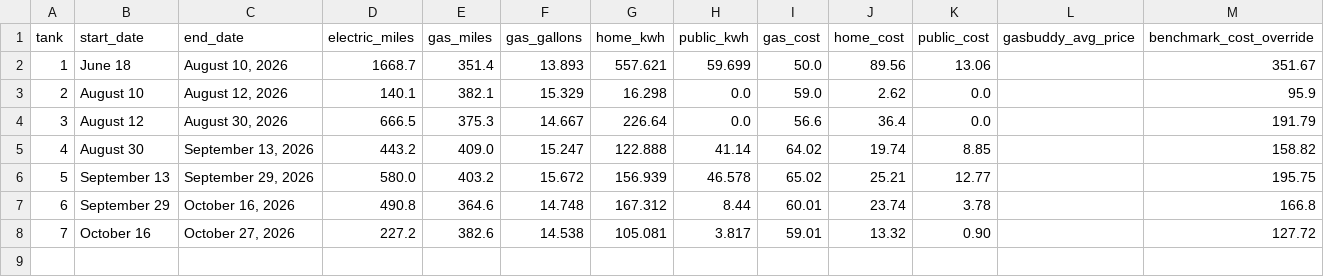
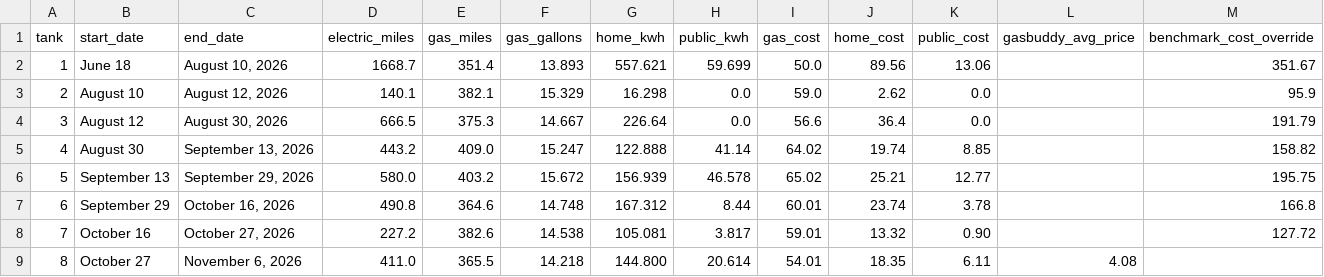
Before and after one commit to christopherokey-spec/pacificahybridyear, a CSV file: tanks.csv, drawn as a sheet; the diff names each change by its address in the sheet, - before the commit and + after, or states it on an @@ line.

Commit message:
Update tanks.csv

```diff
--- a/tanks.csv
+++ b/tanks.csv
+row 9: 8 | October 27 | November 6, 2026 | 411.0 | 365.5 | 14.218 | 144.800 | 20.614 | 54.01 | 18.35 | 6.11 | 4.08
```
